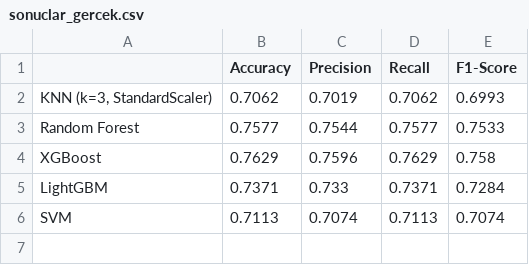
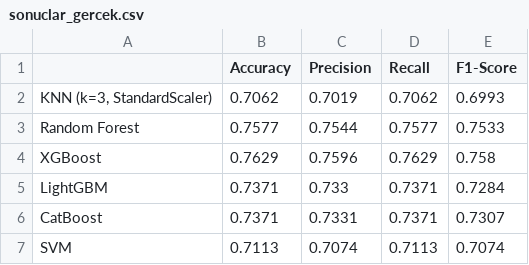
Before and after one commit to mertalidag14/Mobile-Price-Range, a CSV file: v2_gercek_telefon_analizi/sonuclar_gercek.csv, drawn as a sheet.

Commit message:
v2 analizine CatBoost sonuçları eklendi, README ekip tablosu kısaltıldı

```diff
--- a/v2_gercek_telefon_analizi/sonuclar_gercek.csv
+++ b/v2_gercek_telefon_analizi/sonuclar_gercek.csv
@@ -5,2 +5,3 @@ XGBoost,0.7629,0.7596,0.7629,0.758
 LightGBM,0.7371,0.733,0.7371,0.7284
+CatBoost,0.7371,0.7331,0.7371,0.7307
 SVM,0.7113,0.7074,0.7113,0.7074
```
Also changed, not shown: 4 other files.
